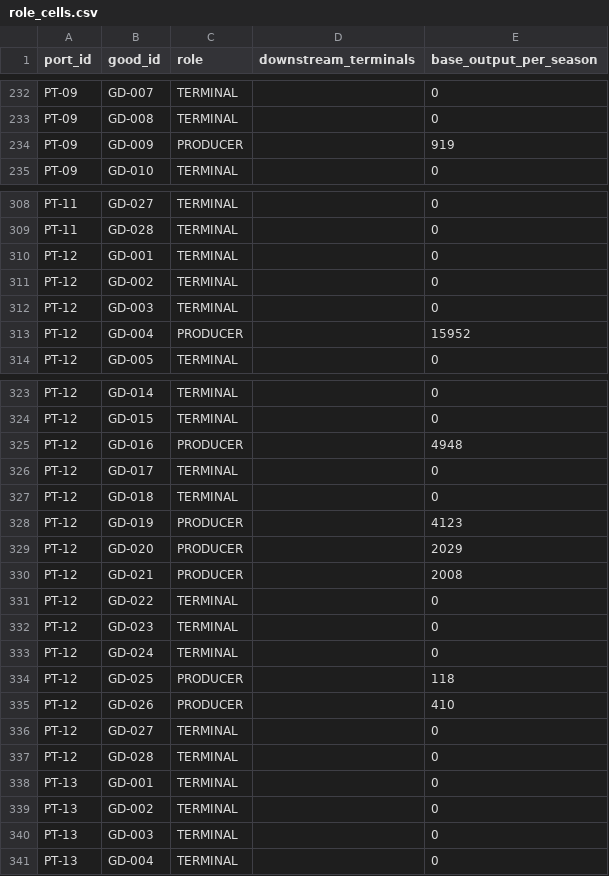
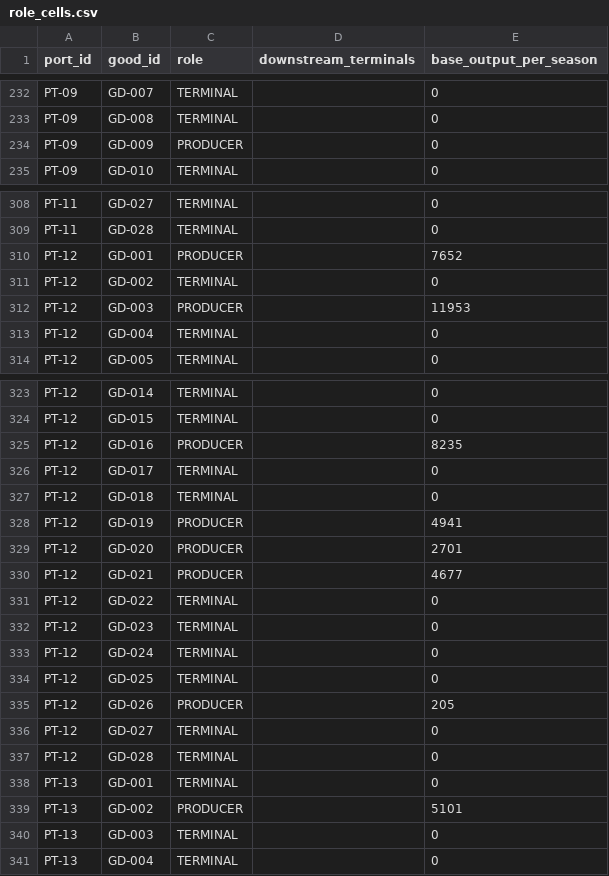
Before and after one commit to wayung0217/Project-Patrician, a CSV file: docs/spec/role_cells.csv, drawn as a sheet; only a part is shown, gaps mark what is left out; the diff covers the shown part only.

```diff
--- a/docs/spec/role_cells.csv
+++ b/docs/spec/role_cells.csv
@@ -233,3 +233,3 @@ PT-09,GD-007,TERMINAL,,0
 PT-09,GD-008,TERMINAL,,0
-PT-09,GD-009,PRODUCER,,919
+PT-09,GD-009,PRODUCER,,0
 PT-09,GD-010,TERMINAL,,0
@@ -309,6 +309,6 @@ PT-11,GD-027,TERMINAL,,0
 PT-11,GD-028,TERMINAL,,0
-PT-12,GD-001,TERMINAL,,0
+PT-12,GD-001,PRODUCER,,7652
 PT-12,GD-002,TERMINAL,,0
-PT-12,GD-003,TERMINAL,,0
-PT-12,GD-004,PRODUCER,,15952
+PT-12,GD-003,PRODUCER,,11953
+PT-12,GD-004,TERMINAL,,0
 PT-12,GD-005,TERMINAL,,0
@@ -324,8 +324,8 @@ PT-12,GD-014,TERMINAL,,0
 PT-12,GD-015,TERMINAL,,0
-PT-12,GD-016,PRODUCER,,4948
+PT-12,GD-016,PRODUCER,,8235
 PT-12,GD-017,TERMINAL,,0
 PT-12,GD-018,TERMINAL,,0
-PT-12,GD-019,PRODUCER,,4123
-PT-12,GD-020,PRODUCER,,2029
-PT-12,GD-021,PRODUCER,,2008
+PT-12,GD-019,PRODUCER,,4941
+PT-12,GD-020,PRODUCER,,2701
+PT-12,GD-021,PRODUCER,,4677
 PT-12,GD-022,TERMINAL,,0
@@ -333,4 +333,4 @@ PT-12,GD-023,TERMINAL,,0
 PT-12,GD-024,TERMINAL,,0
-PT-12,GD-025,PRODUCER,,118
-PT-12,GD-026,PRODUCER,,410
+PT-12,GD-025,TERMINAL,,0
+PT-12,GD-026,PRODUCER,,205
 PT-12,GD-027,TERMINAL,,0
@@ -338,3 +338,3 @@ PT-12,GD-028,TERMINAL,,0
 PT-13,GD-001,TERMINAL,,0
-PT-13,GD-002,TERMINAL,,0
+PT-13,GD-002,PRODUCER,,5101
 PT-13,GD-003,TERMINAL,,0
```
Also changed, not shown: 94 edited cells elsewhere in this file, docs/spec/03_Systems.csv, docs/spec/goods.csv, 5 other files.
